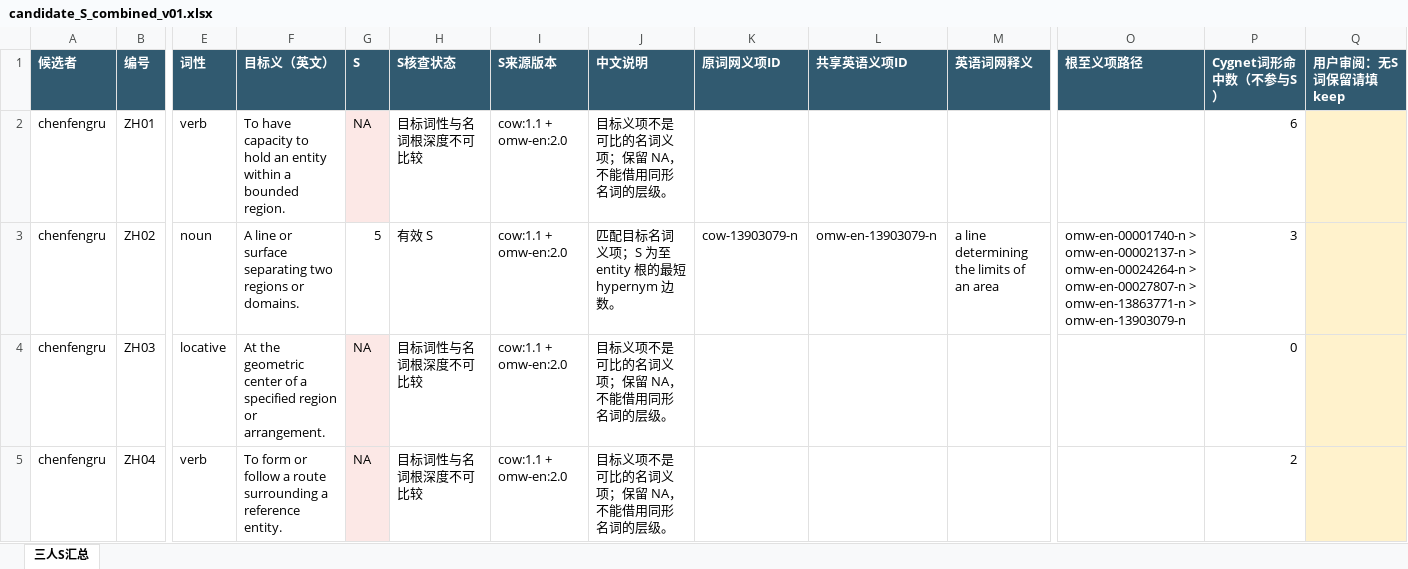
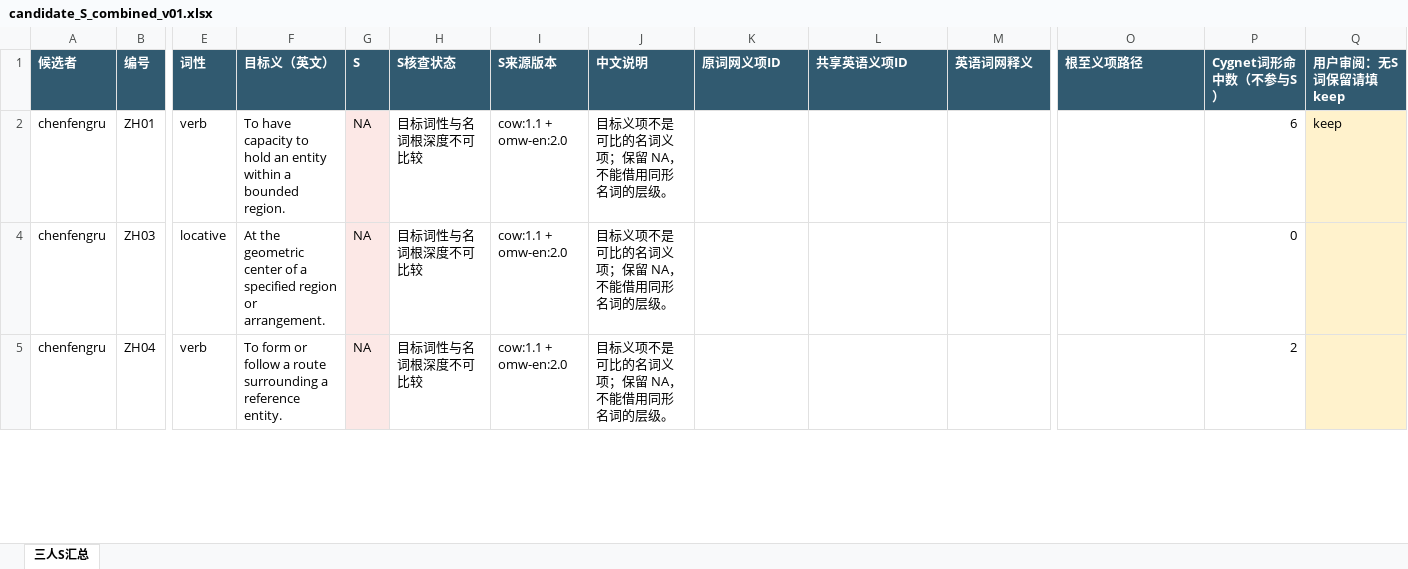
Before and after one commit to Uuu-7/Embodied-AI-and-Neurocomputational-Semantics, an Excel workbook: data/audit/candidate_S_combined_v01.xlsx, sheet 三人S汇总, drawn as a sheet; only a part is shown, gaps mark what is left out; values as stored, in another font and other column widths than the file's, no borders; rows hold the shown columns only; the diff covers the shown part only; the diff names each change by its address in the sheet, - before the commit and + after, or states it on an @@ line.

```diff
--- a/data/audit/candidate_S_combined_v01.xlsx (sheet 三人S汇总)
+++ b/data/audit/candidate_S_combined_v01.xlsx (sheet 三人S汇总)
-Q2 (用户审阅：无S词保留请填keep): (empty)
+Q2 (用户审阅：无S词保留请填keep): keep
@@ row 3 hidden: chenfengru | ZH02 | noun | A line or surface separating two regions or domains. | 5 | 有效 S | cow:1.1 + omw-en:2.0 | 匹配目标名词义项；S 为至 entity 根的最短 hypernym 边数。 | cow-13903079-n | omw-en-13903079-n | a line determining the limits of an area | omw-en-00001740-n > omw-en-00002137-n > omw-en-00024264-n > omw-en-00027807-n > omw-en-13863771-n > omw-en-13903079-n | 3 @@
```
Also changed, not shown: 56 hidden or unhidden rows and 7 edited cells elsewhere in this sheet, 2 other files.
